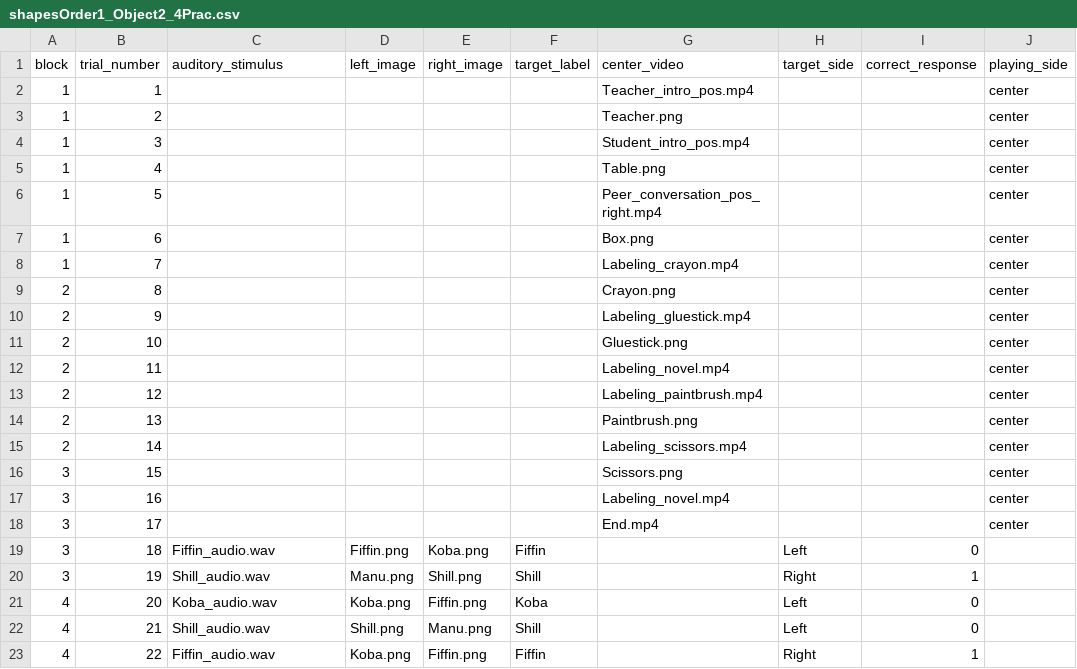
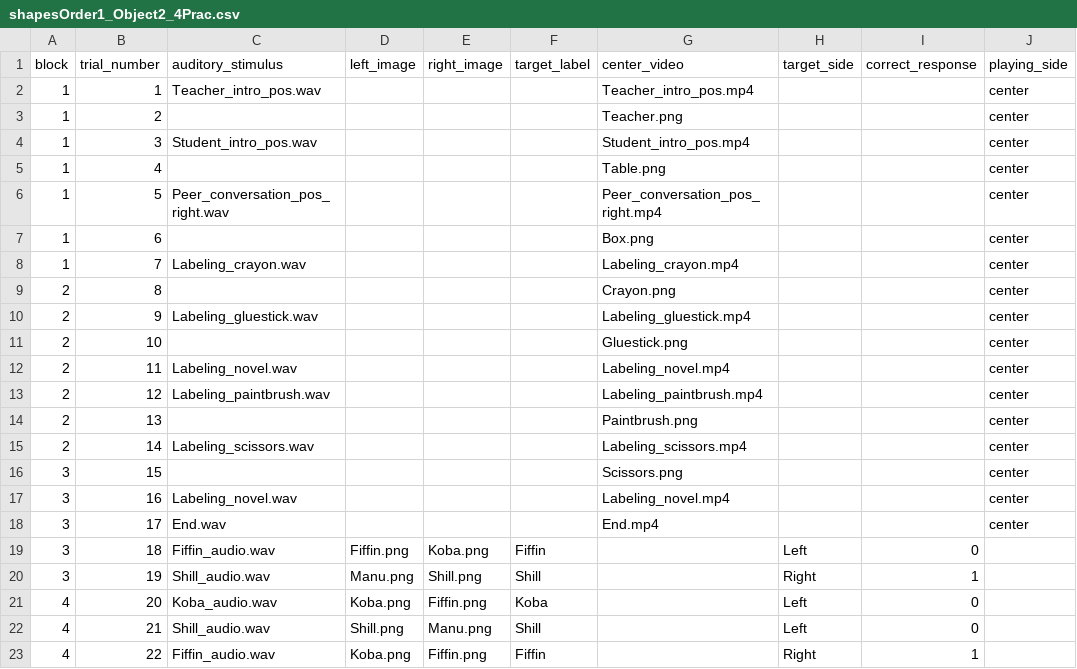
Before and after one commit to csnoberger/thesis, a CSV file: orders/shapesOrder1_Object2_4Prac.csv, drawn as a sheet; only a part is shown; the diff names each change by its address in the sheet, - before the commit and + after, or states it on an @@ line.

```diff
--- a/orders/shapesOrder1_Object2_4Prac.csv
+++ b/orders/shapesOrder1_Object2_4Prac.csv
-C2 (auditory_stimulus): (empty)
+C2 (auditory_stimulus): Teacher_intro_pos.wav
-C4 (auditory_stimulus): (empty)
+C4 (auditory_stimulus): Student_intro_pos.wav
-C6 (auditory_stimulus): (empty)
+C6 (auditory_stimulus): Peer_conversation_pos_right.wav
-C8 (auditory_stimulus): (empty)
+C8 (auditory_stimulus): Labeling_crayon.wav
-C10 (auditory_stimulus): (empty)
+C10 (auditory_stimulus): Labeling_gluestick.wav
-C12 (auditory_stimulus): (empty)
+C12 (auditory_stimulus): Labeling_novel.wav
-C13 (auditory_stimulus): (empty)
+C13 (auditory_stimulus): Labeling_paintbrush.wav
-C15 (auditory_stimulus): (empty)
+C15 (auditory_stimulus): Labeling_scissors.wav
-C17 (auditory_stimulus): (empty)
+C17 (auditory_stimulus): Labeling_novel.wav
-C18 (auditory_stimulus): (empty)
+C18 (auditory_stimulus): End.wav
```
Also changed, not shown: 16 other files.
